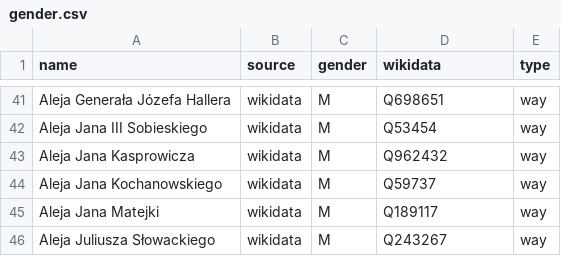
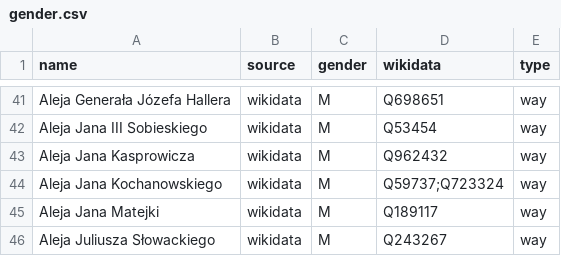
Before and after one commit to EqualStreetNames/equalstreetnames-wroclaw, a CSV file: data/gender.csv, drawn as a sheet; only a part is shown, gaps mark what is left out.

```diff
--- a/data/gender.csv
+++ b/data/gender.csv
@@ -43,3 +43,3 @@ name,source,gender,wikidata,type
 "Aleja Jana Kasprowicza",wikidata,M,Q962432,way
-"Aleja Jana Kochanowskiego",wikidata,M,Q59737,way
+"Aleja Jana Kochanowskiego",wikidata,M,Q59737;Q723324,way
 "Aleja Jana Matejki",wikidata,M,Q189117,way
```
Also changed, not shown: data/other.csv, 3 other files.
